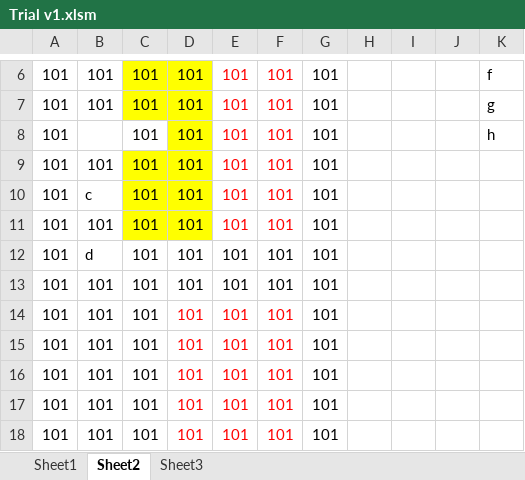
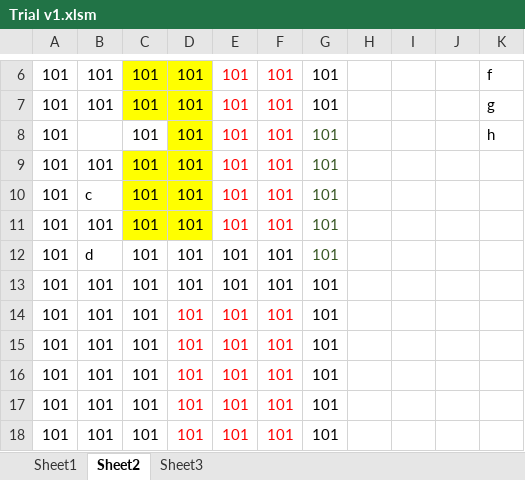
Before and after one commit to arhan-sibal/Shark_Tank_VBA_Repository, an Excel workbook: Git Demo/Trial v1.xlsm, sheet Sheet2, drawn as a sheet; only a part is shown, gaps mark what is left out; values as stored, in another font and other column widths than the file's, no borders; the diff names each change by its address in the sheet, - before the commit and + after, or states it on an @@ line.

Commit message:
Made minor VBA and Excel changes
Added start and end lines in the code
Chnaged colour of some cells on Excel

```diff
--- a/Git Demo/Trial v1.xlsm (sheet Sheet2)
+++ b/Git Demo/Trial v1.xlsm (sheet Sheet2)
-G8:G12 text colour: black
+G8:G12 text colour: #385724
```
Also changed, not shown: 9 other files.
